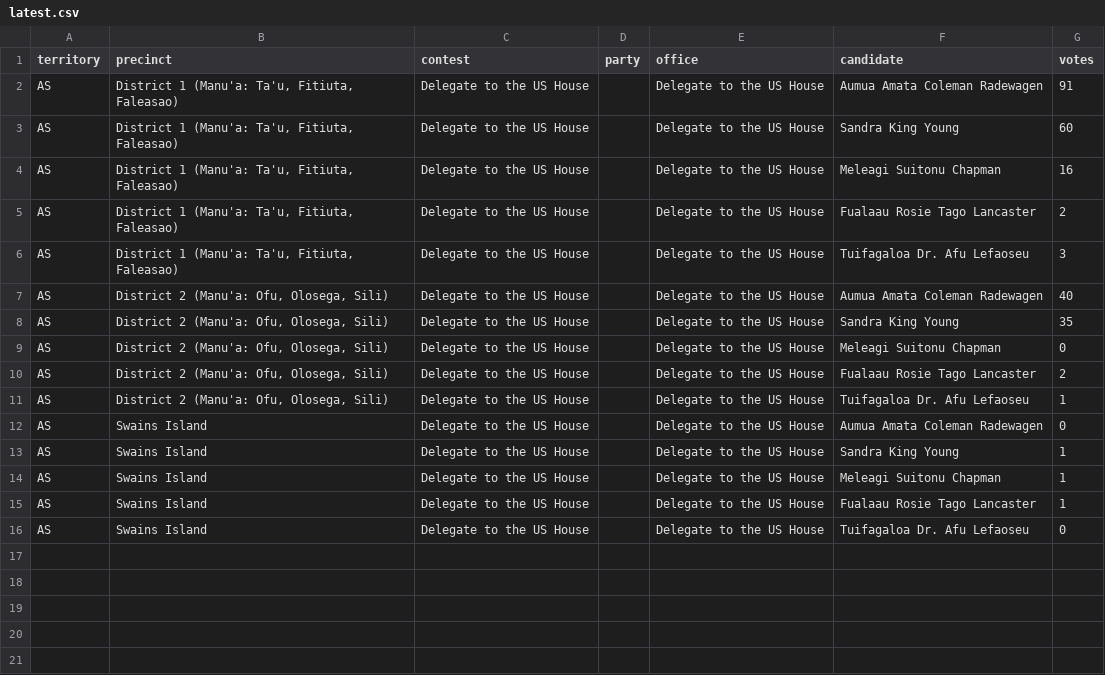
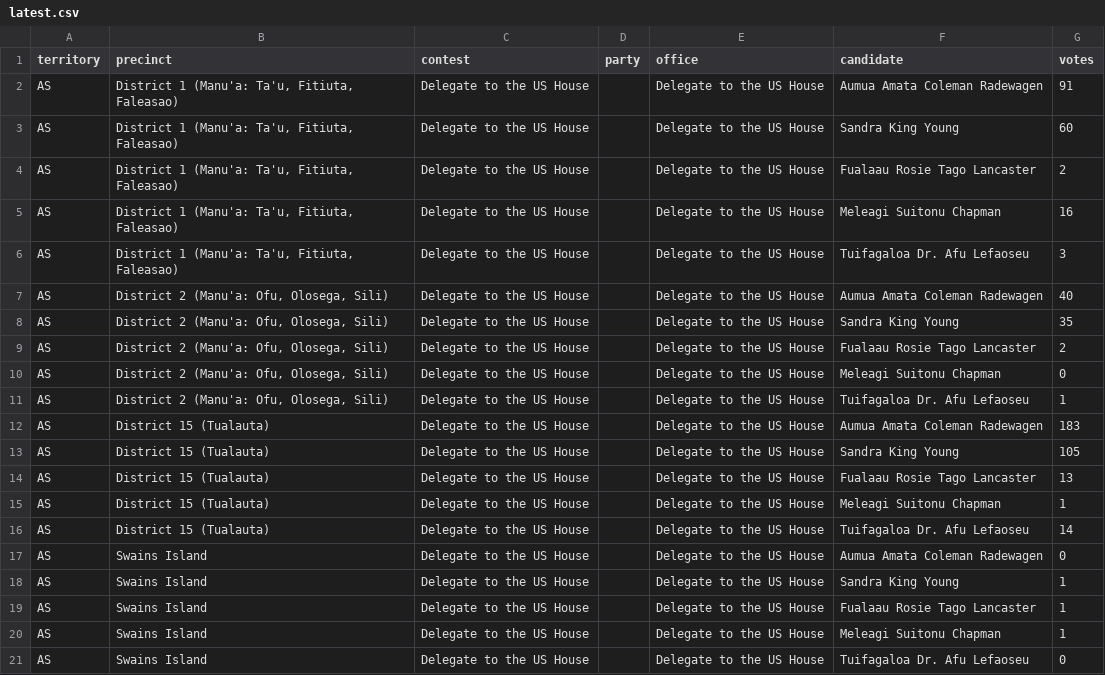
Before and after one commit to contextofislands/2026-territory-election-results, a CSV file: data/american-samoa/latest.csv, drawn as a sheet.

Commit message:
American Samoa: UNOFFICIAL report, read 2026-11-04T08:16:43.461Z

```diff
--- a/data/american-samoa/latest.csv
+++ b/data/american-samoa/latest.csv
@@ -3,4 +3,4 @@ AS,"District 1 (Manu'a: Ta'u, Fitiuta, Faleasao)",Delegate to the US House,,Dele
 AS,"District 1 (Manu'a: Ta'u, Fitiuta, Faleasao)",Delegate to the US House,,Delegate to the US House,Sandra King Young,60
+AS,"District 1 (Manu'a: Ta'u, Fitiuta, Faleasao)",Delegate to the US House,,Delegate to the US House,Fualaau Rosie Tago Lancaster,2
 AS,"District 1 (Manu'a: Ta'u, Fitiuta, Faleasao)",Delegate to the US House,,Delegate to the US House,Meleagi Suitonu Chapman,16
-AS,"District 1 (Manu'a: Ta'u, Fitiuta, Faleasao)",Delegate to the US House,,Delegate to the US House,Fualaau Rosie Tago Lancaster,2
 AS,"District 1 (Manu'a: Ta'u, Fitiuta, Faleasao)",Delegate to the US House,,Delegate to the US House,Tuifagaloa Dr. Afu Lefaoseu,3
@@ -8,9 +8,14 @@ AS,"District 2 (Manu'a: Ofu, Olosega, Sili)",Delegate to the US House,,Delegate
 AS,"District 2 (Manu'a: Ofu, Olosega, Sili)",Delegate to the US House,,Delegate to the US House,Sandra King Young,35
+AS,"District 2 (Manu'a: Ofu, Olosega, Sili)",Delegate to the US House,,Delegate to the US House,Fualaau Rosie Tago Lancaster,2
 AS,"District 2 (Manu'a: Ofu, Olosega, Sili)",Delegate to the US House,,Delegate to the US House,Meleagi Suitonu Chapman,0
-AS,"District 2 (Manu'a: Ofu, Olosega, Sili)",Delegate to the US House,,Delegate to the US House,Fualaau Rosie Tago Lancaster,2
 AS,"District 2 (Manu'a: Ofu, Olosega, Sili)",Delegate to the US House,,Delegate to the US House,Tuifagaloa Dr. Afu Lefaoseu,1
+AS,District 15 (Tualauta),Delegate to the US House,,Delegate to the US House,Aumua Amata Coleman Radewagen,183
+AS,District 15 (Tualauta),Delegate to the US House,,Delegate to the US House,Sandra King Young,105
+AS,District 15 (Tualauta),Delegate to the US House,,Delegate to the US House,Fualaau Rosie Tago Lancaster,13
+AS,District 15 (Tualauta),Delegate to the US House,,Delegate to the US House,Meleagi Suitonu Chapman,1
+AS,District 15 (Tualauta),Delegate to the US House,,Delegate to the US House,Tuifagaloa Dr. Afu Lefaoseu,14
 AS,Swains Island,Delegate to the US House,,Delegate to the US House,Aumua Amata Coleman Radewagen,0
 AS,Swains Island,Delegate to the US House,,Delegate to the US House,Sandra King Young,1
+AS,Swains Island,Delegate to the US House,,Delegate to the US House,Fualaau Rosie Tago Lancaster,1
 AS,Swains Island,Delegate to the US House,,Delegate to the US House,Meleagi Suitonu Chapman,1
-AS,Swains Island,Delegate to the US House,,Delegate to the US House,Fualaau Rosie Tago Lancaster,1
 AS,Swains Island,Delegate to the US House,,Delegate to the US House,Tuifagaloa Dr. Afu Lefaoseu,0
```
